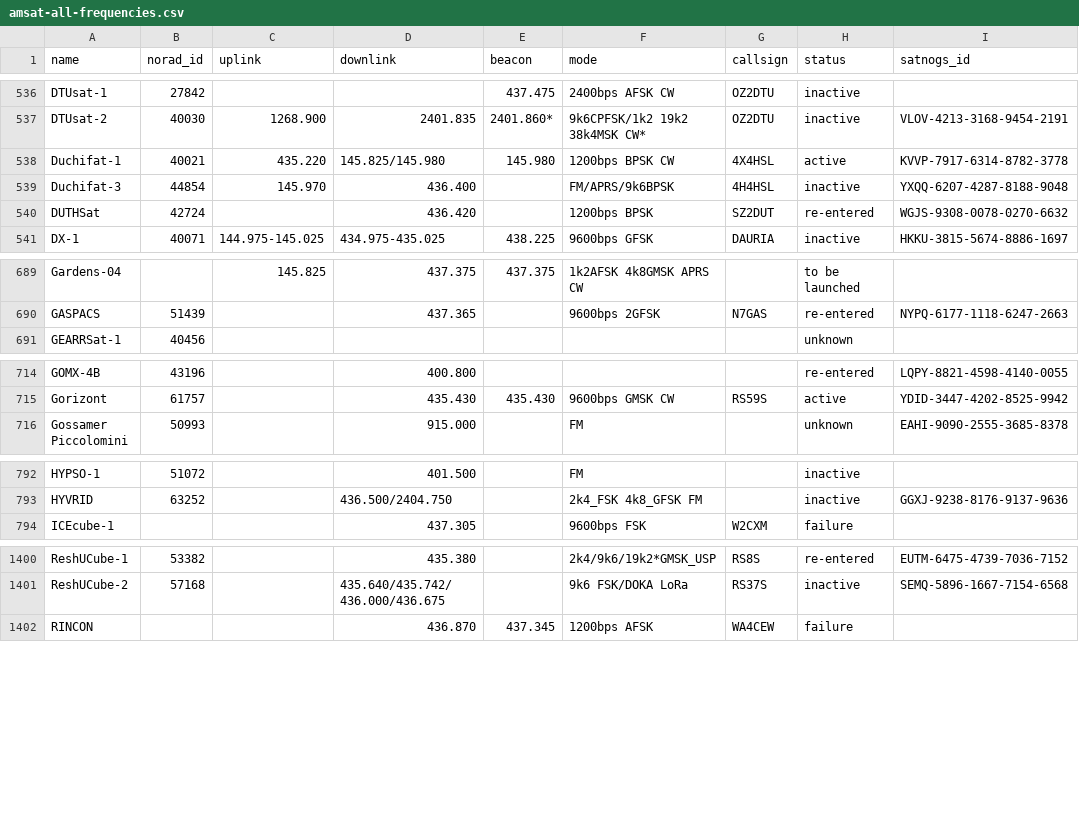
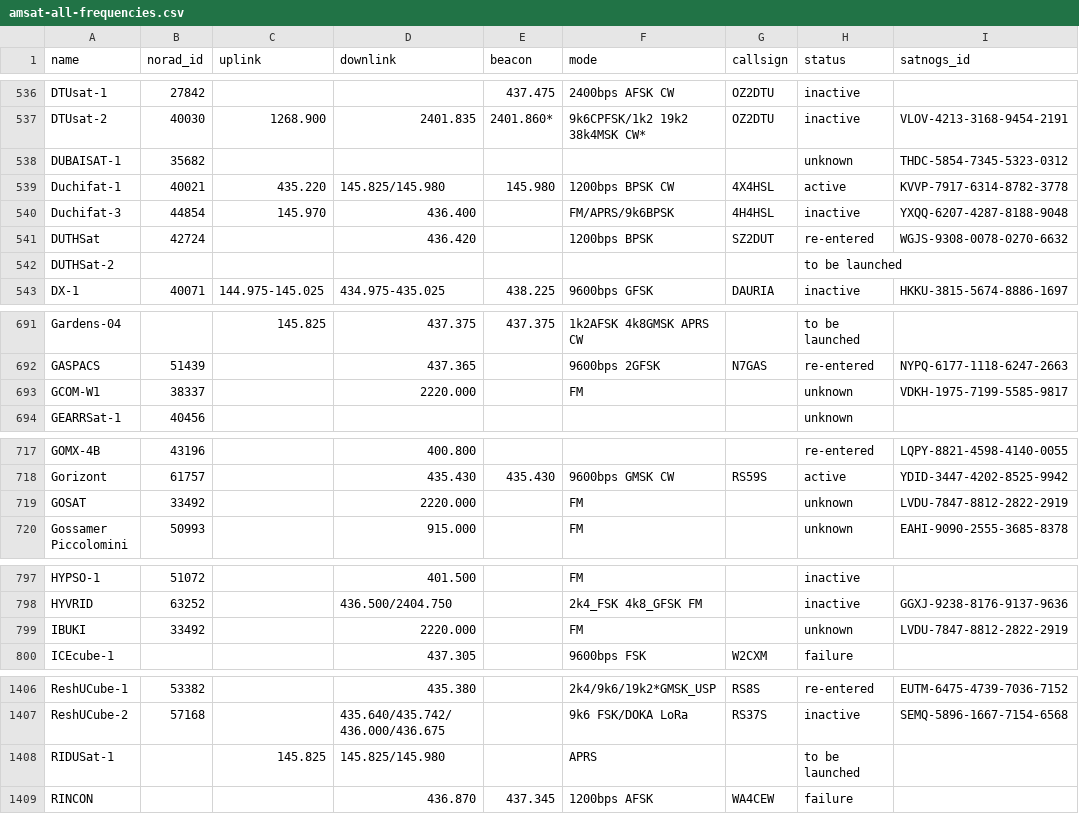
Before and after one commit to hyundotio/amateur-satellite-database, a CSV file: data/amsat-all-frequencies.csv, drawn as a sheet; only a part is shown, gaps mark what is left out; the diff covers the shown part only.

```diff
--- a/data/amsat-all-frequencies.csv
+++ b/data/amsat-all-frequencies.csv
@@ -537,2 +537,3 @@ DTUsat-1,27842,,,437.475,2400bps AFSK CW,OZ2DTU,inactive,
 DTUsat-2,40030,1268.900,2401.835,2401.860*,9k6CPFSK/1k2 19k2 38k4MSK CW*,OZ2DTU,inactive,VLOV-4213-3168-9454-2191
+DUBAISAT-1,35682,,,,,,unknown,THDC-5854-7345-5323-0312
 Duchifat-1,40021,435.220,145.825/145.980,145.980,1200bps BPSK CW,4X4HSL,active,KVVP-7917-6314-8782-3778
@@ -540,2 +541,3 @@ Duchifat-3,44854,145.970,436.400,,FM/APRS/9k6BPSK,4H4HSL,inactive,YXQQ-6207-4287
 DUTHSat,42724,,436.420,,1200bps BPSK,SZ2DUT,re-entered,WGJS-9308-0078-0270-6632
+DUTHSat-2,,,,,,,to be launched,
 DX-1,40071,144.975-145.025,434.975-435.025,438.225,9600bps GFSK,DAURIA,inactive,HKKU-3815-5674-8886-1697
@@ -690,2 +692,3 @@ Gardens-04,,145.825,437.375,437.375,1k2AFSK 4k8GMSK APRS CW,,to be launched,
 GASPACS,51439,,437.365,,9600bps 2GFSK,N7GAS,re-entered,NYPQ-6177-1118-6247-2663
+GCOM-W1,38337,,2220.000,,FM,,unknown,VDKH-1975-7199-5585-9817
 GEARRSat-1,40456,,,,,,unknown,
@@ -715,2 +718,3 @@ GOMX-4B,43196,,400.800,,,,re-entered,LQPY-8821-4598-4140-0055
 Gorizont,61757,,435.430,435.430,9600bps GMSK CW,RS59S,active,YDID-3447-4202-8525-9942
+GOSAT,33492,,2220.000,,FM,,unknown,LVDU-7847-8812-2822-2919
 Gossamer Piccolomini,50993,,915.000,,FM,,unknown,EAHI-9090-2555-3685-8378
@@ -793,2 +798,3 @@ HYPSO-1,51072,,401.500,,FM,,inactive,
 HYVRID,63252,,436.500/2404.750,,2k4_FSK 4k8_GFSK FM,,inactive,GGXJ-9238-8176-9137-9636
+IBUKI,33492,,2220.000,,FM,,unknown,LVDU-7847-8812-2822-2919
 ICEcube-1,,,437.305,,9600bps FSK,W2CXM,failure,
@@ -1401,2 +1407,3 @@ ReshUCube-1,53382,,435.380,,2k4/9k6/19k2*GMSK_USP,RS8S,re-entered,EUTM-6475-4739
 ReshUCube-2,57168,,435.640/435.742/436.000/436.675,,9k6 FSK/DOKA LoRa,RS37S,inactive,SEMQ-5896-1667-7154-6568
+RIDUSat-1,,145.825,145.825/145.980,,APRS,,to be launched,
 RINCON,,,436.870,437.345,1200bps AFSK,WA4CEW,failure,
```
Also changed, not shown: 1 added row elsewhere in this file, data/satnogs.csv, 2 other files.
